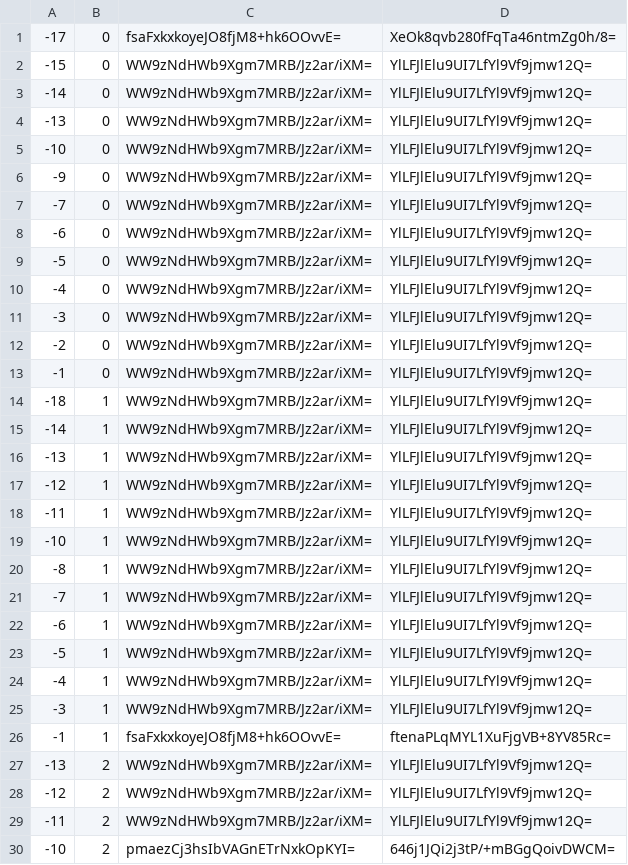
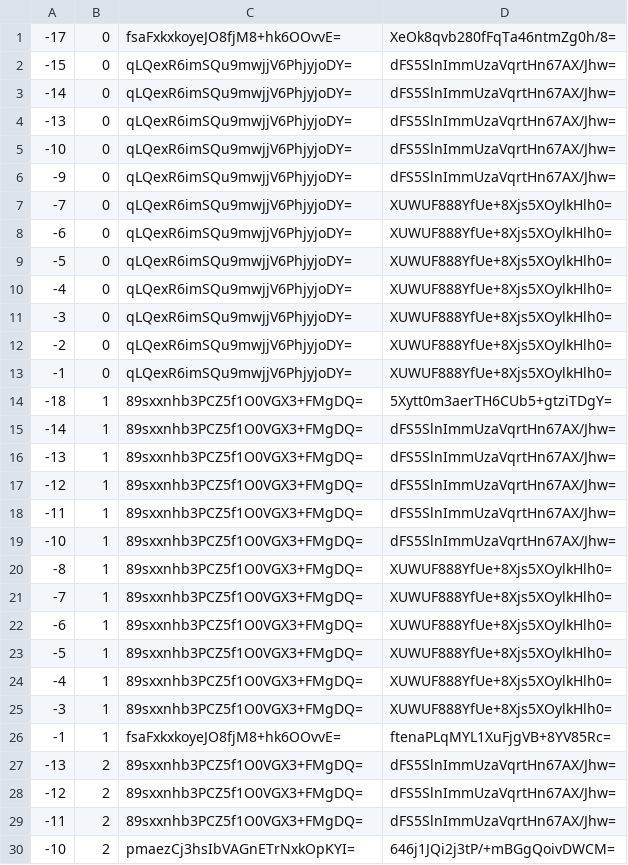
Before and after one commit to counterfitninja/chilled-end, a CSV file: tiles/zoom.-1/metadata/k.-1.0.csv, drawn as a sheet; only a part is shown; the diff covers the shown part only.

```diff
--- a/tiles/zoom.-1/metadata/k.-1.0.csv
+++ b/tiles/zoom.-1/metadata/k.-1.0.csv
@@ -1,30 +1,30 @@
 -17,0,fsaFxkxkoyeJO8fjM8+hk6OOvvE=,XeOk8qvb280fFqTa46ntmZg0h/8=
--15,0,WW9zNdHWb9Xgm7MRB/Jz2ar/iXM=,YlLFJlElu9UI7LfYl9Vf9jmw12Q=
--14,0,WW9zNdHWb9Xgm7MRB/Jz2ar/iXM=,YlLFJlElu9UI7LfYl9Vf9jmw12Q=
--13,0,WW9zNdHWb9Xgm7MRB/Jz2ar/iXM=,YlLFJlElu9UI7LfYl9Vf9jmw12Q=
--10,0,WW9zNdHWb9Xgm7MRB/Jz2ar/iXM=,YlLFJlElu9UI7LfYl9Vf9jmw12Q=
--9,0,WW9zNdHWb9Xgm7MRB/Jz2ar/iXM=,YlLFJlElu9UI7LfYl9Vf9jmw12Q=
--7,0,WW9zNdHWb9Xgm7MRB/Jz2ar/iXM=,YlLFJlElu9UI7LfYl9Vf9jmw12Q=
--6,0,WW9zNdHWb9Xgm7MRB/Jz2ar/iXM=,YlLFJlElu9UI7LfYl9Vf9jmw12Q=
--5,0,WW9zNdHWb9Xgm7MRB/Jz2ar/iXM=,YlLFJlElu9UI7LfYl9Vf9jmw12Q=
--4,0,WW9zNdHWb9Xgm7MRB/Jz2ar/iXM=,YlLFJlElu9UI7LfYl9Vf9jmw12Q=
--3,0,WW9zNdHWb9Xgm7MRB/Jz2ar/iXM=,YlLFJlElu9UI7LfYl9Vf9jmw12Q=
--2,0,WW9zNdHWb9Xgm7MRB/Jz2ar/iXM=,YlLFJlElu9UI7LfYl9Vf9jmw12Q=
--1,0,WW9zNdHWb9Xgm7MRB/Jz2ar/iXM=,YlLFJlElu9UI7LfYl9Vf9jmw12Q=
--18,1,WW9zNdHWb9Xgm7MRB/Jz2ar/iXM=,YlLFJlElu9UI7LfYl9Vf9jmw12Q=
--14,1,WW9zNdHWb9Xgm7MRB/Jz2ar/iXM=,YlLFJlElu9UI7LfYl9Vf9jmw12Q=
--13,1,WW9zNdHWb9Xgm7MRB/Jz2ar/iXM=,YlLFJlElu9UI7LfYl9Vf9jmw12Q=
--12,1,WW9zNdHWb9Xgm7MRB/Jz2ar/iXM=,YlLFJlElu9UI7LfYl9Vf9jmw12Q=
--11,1,WW9zNdHWb9Xgm7MRB/Jz2ar/iXM=,YlLFJlElu9UI7LfYl9Vf9jmw12Q=
--10,1,WW9zNdHWb9Xgm7MRB/Jz2ar/iXM=,YlLFJlElu9UI7LfYl9Vf9jmw12Q=
--8,1,WW9zNdHWb9Xgm7MRB/Jz2ar/iXM=,YlLFJlElu9UI7LfYl9Vf9jmw12Q=
--7,1,WW9zNdHWb9Xgm7MRB/Jz2ar/iXM=,YlLFJlElu9UI7LfYl9Vf9jmw12Q=
--6,1,WW9zNdHWb9Xgm7MRB/Jz2ar/iXM=,YlLFJlElu9UI7LfYl9Vf9jmw12Q=
--5,1,WW9zNdHWb9Xgm7MRB/Jz2ar/iXM=,YlLFJlElu9UI7LfYl9Vf9jmw12Q=
--4,1,WW9zNdHWb9Xgm7MRB/Jz2ar/iXM=,YlLFJlElu9UI7LfYl9Vf9jmw12Q=
--3,1,WW9zNdHWb9Xgm7MRB/Jz2ar/iXM=,YlLFJlElu9UI7LfYl9Vf9jmw12Q=
+-15,0,qLQexR6imSQu9mwjjV6PhjyjoDY=,dFS5SlnImmUzaVqrtHn67AX/Jhw=
+-14,0,qLQexR6imSQu9mwjjV6PhjyjoDY=,dFS5SlnImmUzaVqrtHn67AX/Jhw=
+-13,0,qLQexR6imSQu9mwjjV6PhjyjoDY=,dFS5SlnImmUzaVqrtHn67AX/Jhw=
+-10,0,qLQexR6imSQu9mwjjV6PhjyjoDY=,dFS5SlnImmUzaVqrtHn67AX/Jhw=
+-9,0,qLQexR6imSQu9mwjjV6PhjyjoDY=,dFS5SlnImmUzaVqrtHn67AX/Jhw=
+-7,0,qLQexR6imSQu9mwjjV6PhjyjoDY=,XUWUF888YfUe+8Xjs5XOylkHlh0=
+-6,0,qLQexR6imSQu9mwjjV6PhjyjoDY=,XUWUF888YfUe+8Xjs5XOylkHlh0=
+-5,0,qLQexR6imSQu9mwjjV6PhjyjoDY=,XUWUF888YfUe+8Xjs5XOylkHlh0=
+-4,0,qLQexR6imSQu9mwjjV6PhjyjoDY=,XUWUF888YfUe+8Xjs5XOylkHlh0=
+-3,0,qLQexR6imSQu9mwjjV6PhjyjoDY=,XUWUF888YfUe+8Xjs5XOylkHlh0=
+-2,0,qLQexR6imSQu9mwjjV6PhjyjoDY=,XUWUF888YfUe+8Xjs5XOylkHlh0=
+-1,0,qLQexR6imSQu9mwjjV6PhjyjoDY=,XUWUF888YfUe+8Xjs5XOylkHlh0=
+-18,1,89sxxnhb3PCZ5f1O0VGX3+FMgDQ=,5Xytt0m3aerTH6CUb5+gtziTDgY=
+-14,1,89sxxnhb3PCZ5f1O0VGX3+FMgDQ=,dFS5SlnImmUzaVqrtHn67AX/Jhw=
+-13,1,89sxxnhb3PCZ5f1O0VGX3+FMgDQ=,dFS5SlnImmUzaVqrtHn67AX/Jhw=
+-12,1,89sxxnhb3PCZ5f1O0VGX3+FMgDQ=,dFS5SlnImmUzaVqrtHn67AX/Jhw=
+-11,1,89sxxnhb3PCZ5f1O0VGX3+FMgDQ=,dFS5SlnImmUzaVqrtHn67AX/Jhw=
+-10,1,89sxxnhb3PCZ5f1O0VGX3+FMgDQ=,dFS5SlnImmUzaVqrtHn67AX/Jhw=
+-8,1,89sxxnhb3PCZ5f1O0VGX3+FMgDQ=,XUWUF888YfUe+8Xjs5XOylkHlh0=
+-7,1,89sxxnhb3PCZ5f1O0VGX3+FMgDQ=,XUWUF888YfUe+8Xjs5XOylkHlh0=
+-6,1,89sxxnhb3PCZ5f1O0VGX3+FMgDQ=,XUWUF888YfUe+8Xjs5XOylkHlh0=
+-5,1,89sxxnhb3PCZ5f1O0VGX3+FMgDQ=,XUWUF888YfUe+8Xjs5XOylkHlh0=
+-4,1,89sxxnhb3PCZ5f1O0VGX3+FMgDQ=,XUWUF888YfUe+8Xjs5XOylkHlh0=
+-3,1,89sxxnhb3PCZ5f1O0VGX3+FMgDQ=,XUWUF888YfUe+8Xjs5XOylkHlh0=
 -1,1,fsaFxkxkoyeJO8fjM8+hk6OOvvE=,ftenaPLqMYL1XuFjgVB+8YV85Rc=
--13,2,WW9zNdHWb9Xgm7MRB/Jz2ar/iXM=,YlLFJlElu9UI7LfYl9Vf9jmw12Q=
--12,2,WW9zNdHWb9Xgm7MRB/Jz2ar/iXM=,YlLFJlElu9UI7LfYl9Vf9jmw12Q=
--11,2,WW9zNdHWb9Xgm7MRB/Jz2ar/iXM=,YlLFJlElu9UI7LfYl9Vf9jmw12Q=
+-13,2,89sxxnhb3PCZ5f1O0VGX3+FMgDQ=,dFS5SlnImmUzaVqrtHn67AX/Jhw=
+-12,2,89sxxnhb3PCZ5f1O0VGX3+FMgDQ=,dFS5SlnImmUzaVqrtHn67AX/Jhw=
+-11,2,89sxxnhb3PCZ5f1O0VGX3+FMgDQ=,dFS5SlnImmUzaVqrtHn67AX/Jhw=
 -10,2,pmaezCj3hsIbVAGnETrNxkOpKYI=,646j1JQi2j3tP/+mBGgQoivDWCM=
```
Also changed, not shown: 52 edited cells elsewhere in this file, tiles/zoom.-1/metadata/k.-1.-1.csv, tiles/zoom.-1/metadata/k.0.-1.csv, 32 other files.
